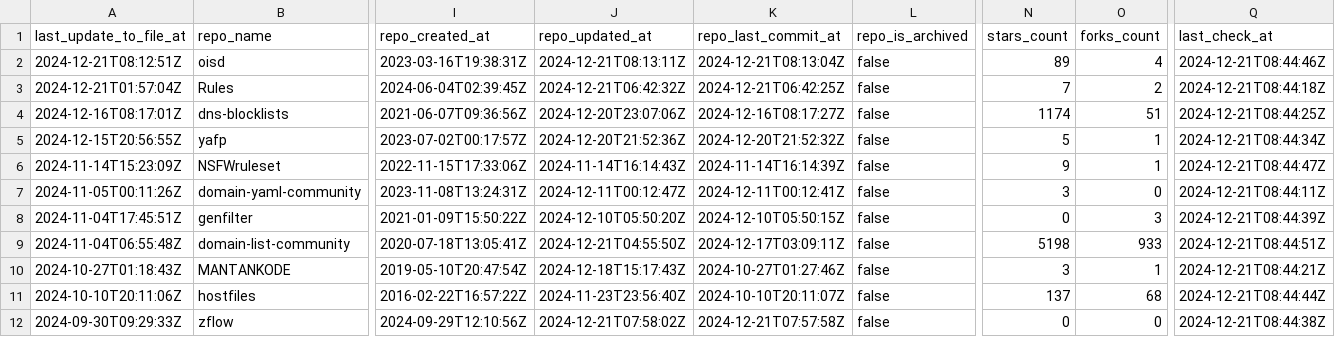
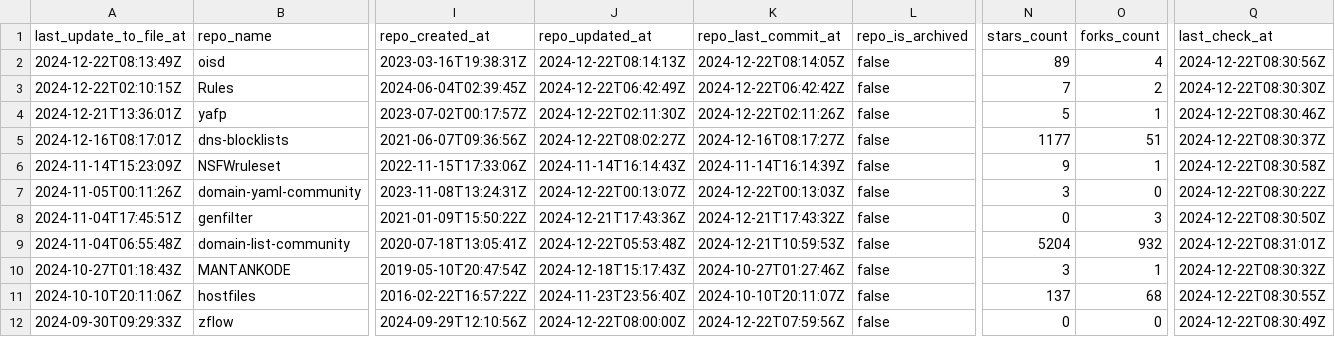
Before and after one commit to Bon-Appetit/porn-domains, a CSV file: blacklist/bl-sources.csv, drawn as a sheet; only a part is shown, gaps mark what is left out; removed rows and columns are numbered as before the commit, all else as after; rows hold the shown columns only; the diff covers the shown part only; the diff names each change by its address in the sheet, - before the commit and + after, or states it on an @@ line.

Commit message:
[AUTO] Rebuild CSV files for sources
Runtime: 00h:01m:13s

```diff
--- a/blacklist/bl-sources.csv
+++ b/blacklist/bl-sources.csv
-A2 (last_update_to_file_at): 2024-12-21T08:12:51Z
+A2 (last_update_to_file_at): 2024-12-22T08:13:49Z
-J2 (repo_updated_at): 2024-12-21T08:13:11Z
+J2 (repo_updated_at): 2024-12-22T08:14:13Z
-K2 (repo_last_commit_at): 2024-12-21T08:13:04Z
+K2 (repo_last_commit_at): 2024-12-22T08:14:05Z
-Q2 (last_check_at): 2024-12-21T08:44:46Z
+Q2 (last_check_at): 2024-12-22T08:30:56Z
-A3 (last_update_to_file_at): 2024-12-21T01:57:04Z
+A3 (last_update_to_file_at): 2024-12-22T02:10:15Z
-J3 (repo_updated_at): 2024-12-21T06:42:32Z
+J3 (repo_updated_at): 2024-12-22T06:42:49Z
-K3 (repo_last_commit_at): 2024-12-21T06:42:25Z
+K3 (repo_last_commit_at): 2024-12-22T06:42:42Z
-Q3 (last_check_at): 2024-12-21T08:44:18Z
+Q3 (last_check_at): 2024-12-22T08:30:30Z
+row 4: 2024-12-21T13:36:01Z | yafp | 2023-07-02T00:17:57Z | 2024-12-22T02:11:30Z | 2024-12-22T02:11:26Z | false | 5 | 1 | 2024-12-22T08:30:46Z
-J5 (repo_updated_at): 2024-12-20T23:07:06Z
+J5 (repo_updated_at): 2024-12-22T08:02:27Z
-N5 (stars_count): 1174
+N5 (stars_count): 1177
-Q5 (last_check_at): 2024-12-21T08:44:25Z
+Q5 (last_check_at): 2024-12-22T08:30:37Z
-row 5: 2024-12-15T20:56:55Z | yafp | 2023-07-02T00:17:57Z | 2024-12-20T21:52:36Z | 2024-12-20T21:52:32Z | false | 5 | 1 | 2024-12-21T08:44:34Z
-Q6 (last_check_at): 2024-12-21T08:44:47Z
+Q6 (last_check_at): 2024-12-22T08:30:58Z
-J7 (repo_updated_at): 2024-12-11T00:12:47Z
+J7 (repo_updated_at): 2024-12-22T00:13:07Z
-K7 (repo_last_commit_at): 2024-12-11T00:12:41Z
+K7 (repo_last_commit_at): 2024-12-22T00:13:03Z
-Q7 (last_check_at): 2024-12-21T08:44:11Z
+Q7 (last_check_at): 2024-12-22T08:30:22Z
-J8 (repo_updated_at): 2024-12-10T05:50:20Z
+J8 (repo_updated_at): 2024-12-21T17:43:36Z
-K8 (repo_last_commit_at): 2024-12-10T05:50:15Z
+K8 (repo_last_commit_at): 2024-12-21T17:43:32Z
-Q8 (last_check_at): 2024-12-21T08:44:39Z
+Q8 (last_check_at): 2024-12-22T08:30:50Z
-J9 (repo_updated_at): 2024-12-21T04:55:50Z
+J9 (repo_updated_at): 2024-12-22T05:53:48Z
-K9 (repo_last_commit_at): 2024-12-17T03:09:11Z
+K9 (repo_last_commit_at): 2024-12-21T10:59:53Z
-N9 (stars_count): 5198
+N9 (stars_count): 5204
-O9 (forks_count): 933
+O9 (forks_count): 932
-Q9 (last_check_at): 2024-12-21T08:44:51Z
+Q9 (last_check_at): 2024-12-22T08:31:01Z
-Q10 (last_check_at): 2024-12-21T08:44:21Z
+Q10 (last_check_at): 2024-12-22T08:30:32Z
-Q11 (last_check_at): 2024-12-21T08:44:44Z
+Q11 (last_check_at): 2024-12-22T08:30:55Z
-J12 (repo_updated_at): 2024-12-21T07:58:02Z
+J12 (repo_updated_at): 2024-12-22T08:00:00Z
-K12 (repo_last_commit_at): 2024-12-21T07:57:58Z
+K12 (repo_last_commit_at): 2024-12-22T07:59:56Z
-Q12 (last_check_at): 2024-12-21T08:44:38Z
+Q12 (last_check_at): 2024-12-22T08:30:49Z
```
Also changed, not shown: 42 edited cells elsewhere in this file, whitelist/wl-sources.csv.
